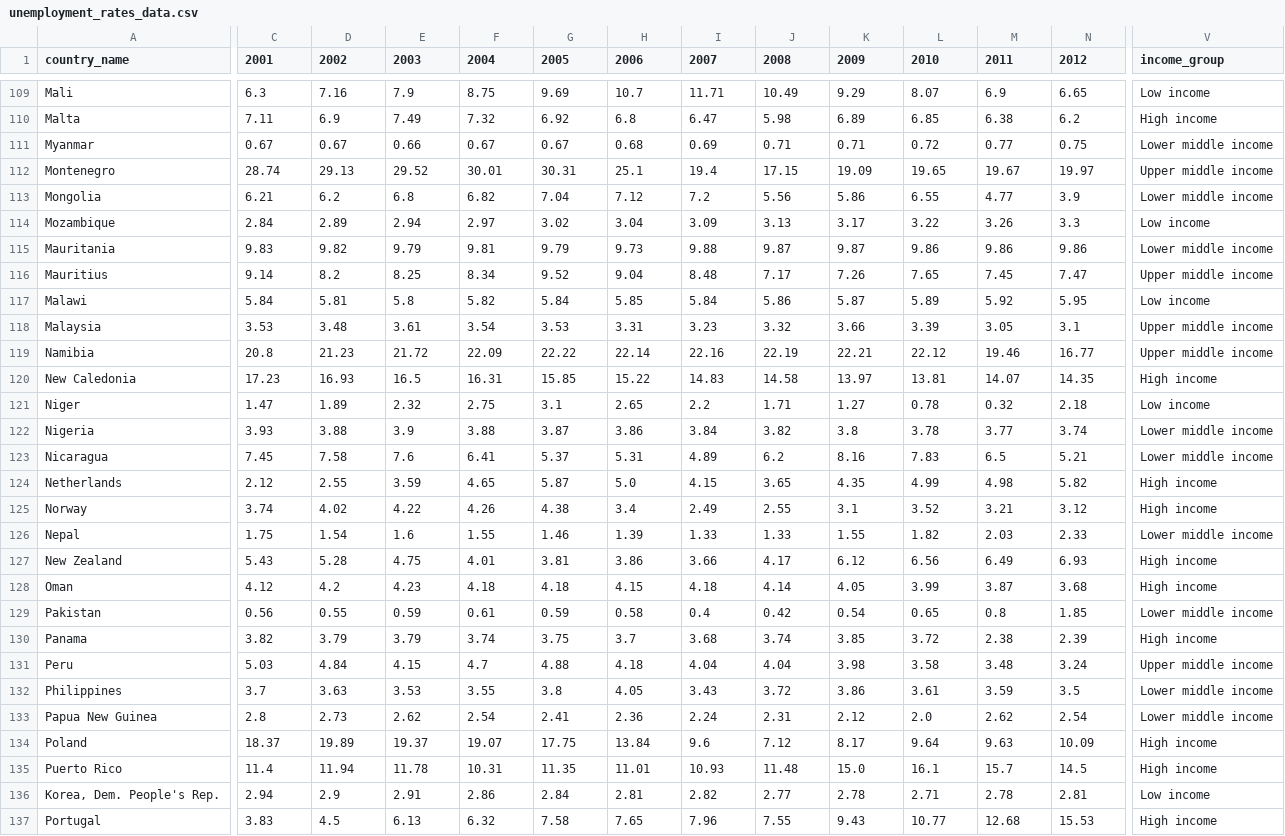
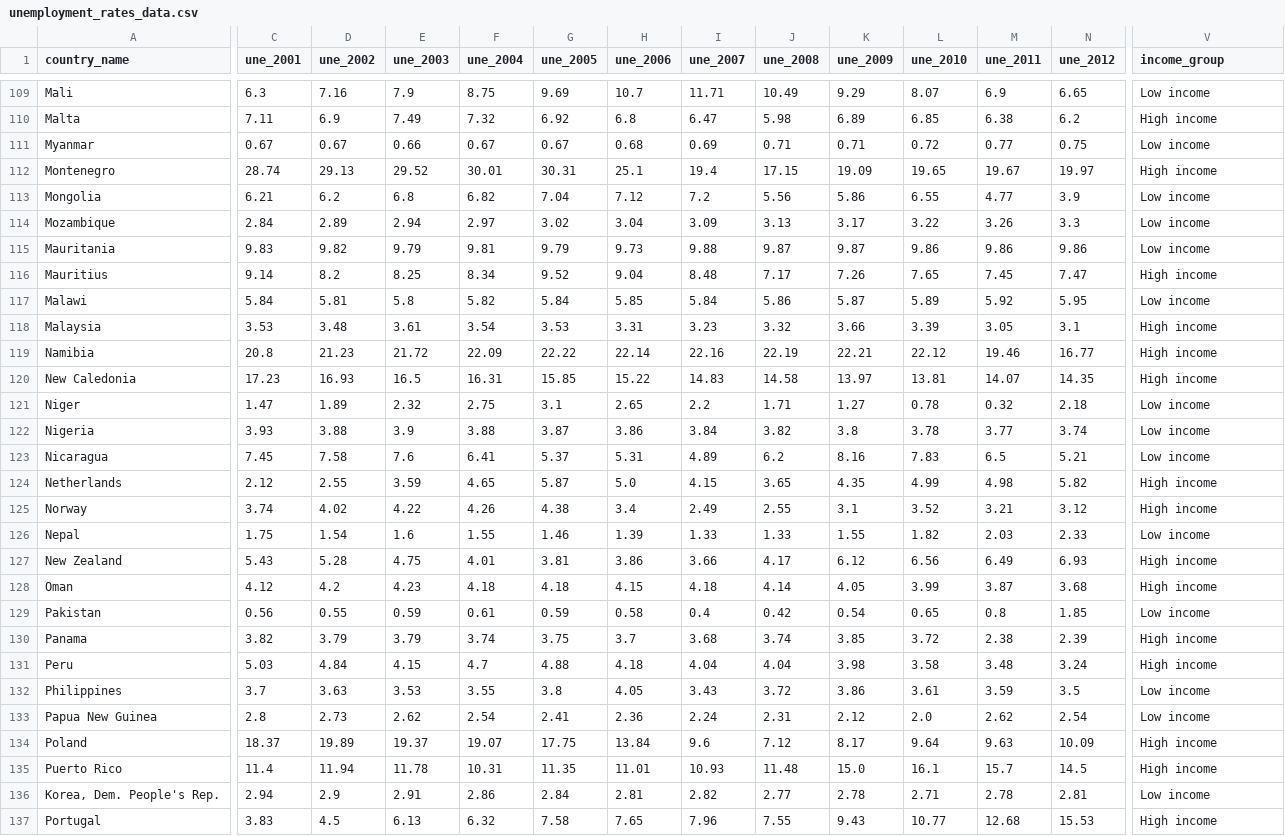
Before and after one commit to svujcich/Global_GDP_Trends, a CSV file: unemployment_rates_data.csv, drawn as a sheet; only a part is shown, gaps mark what is left out; the diff covers the shown part only; the diff names each change by its address in the sheet, - before the commit and + after, or states it on an @@ line.

```diff
--- a/unemployment_rates_data.csv
+++ b/unemployment_rates_data.csv
-C1: 2001
+C1: une_2001
-D1: 2002
+D1: une_2002
-E1: 2003
+E1: une_2003
-F1: 2004
+F1: une_2004
-G1: 2005
+G1: une_2005
-H1: 2006
+H1: une_2006
-I1: 2007
+I1: une_2007
-J1: 2008
+J1: une_2008
-K1: 2009
+K1: une_2009
-L1: 2010
+L1: une_2010
-M1: 2011
+M1: une_2011
-N1: 2012
+N1: une_2012
-V111 (income_group): Lower middle income
+V111 (income_group): Low income
-V112 (income_group): Upper middle income
+V112 (income_group): High income
-V113 (income_group): Lower middle income
+V113 (income_group): Low income
-V115 (income_group): Lower middle income
+V115 (income_group): Low income
-V116 (income_group): Upper middle income
+V116 (income_group): High income
-V118:V119 (income_group): Upper middle income
+V118:V119 (income_group): High income
-V122:V123 (income_group): Lower middle income
+V122:V123 (income_group): Low income
-V126 (income_group): Lower middle income
+V126 (income_group): Low income
-V129 (income_group): Lower middle income
+V129 (income_group): Low income
-V131 (income_group): Upper middle income
+V131 (income_group): High income
-V132:V133 (income_group): Lower middle income
+V132:V133 (income_group): Low income
```
Also changed, not shown: 92 edited cells elsewhere in this file, military_expenditure_data.csv, 3 other files.
